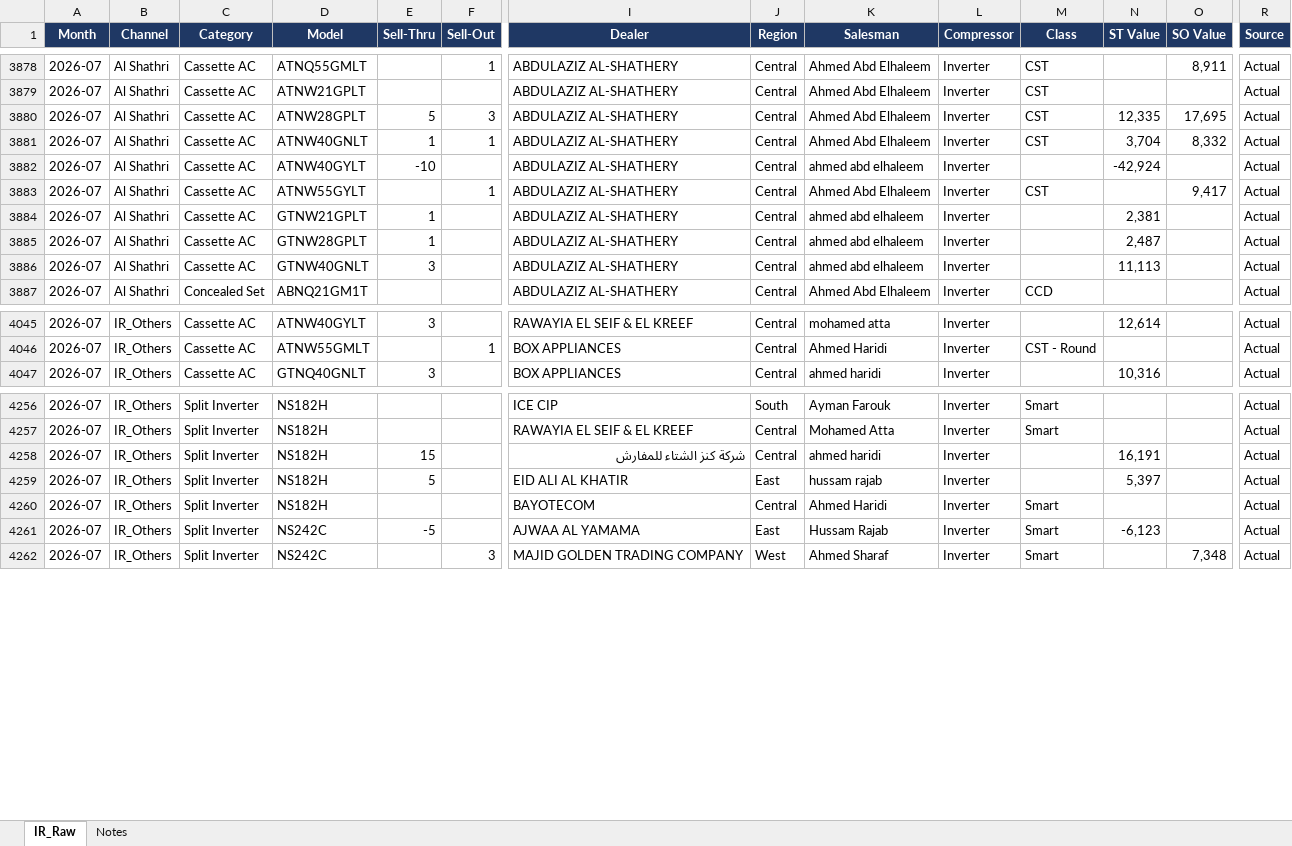
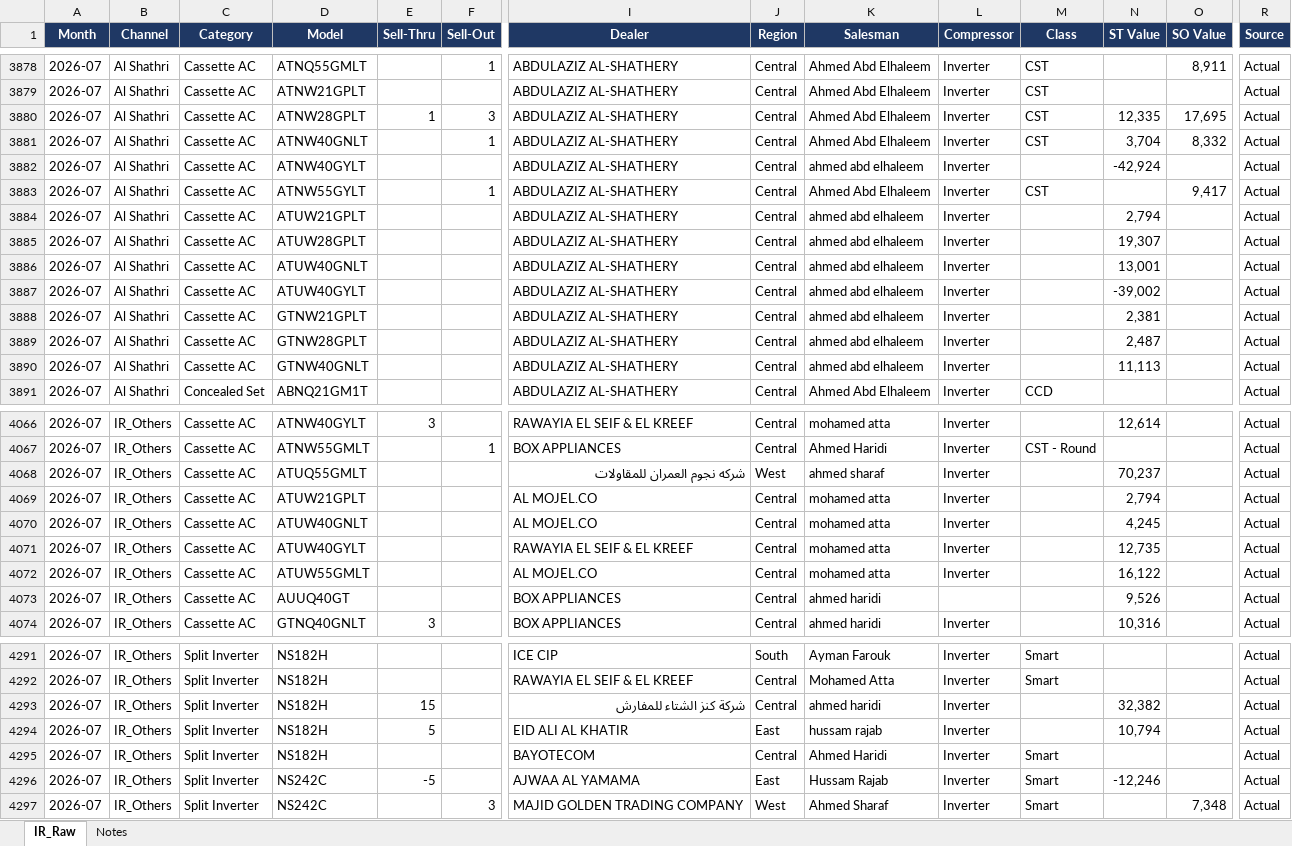
Before and after one commit to perfectjjong/Shaker-MD-App, an Excel workbook: docs/dashboards/ir-total/IR_Total_Raw_Pivot_2026.xlsx, sheet IR_Raw, drawn as a sheet; only a part is shown, gaps mark what is left out; values as stored, in another font and other column widths than the file's, no borders; addresses are those after the commit; rows hold the shown columns only; the diff covers the shown part only; the diff names each change by its address in the sheet, - before the commit and + after, or states it on an @@ line.

Commit message:
update: IR Total Jul 2026 Sell-Thru 업데이트
Sell Thru: Sell thru_260731.xlsx
IR Dashboard: [DIR] 07. Jul

```diff
--- a/docs/dashboards/ir-total/IR_Total_Raw_Pivot_2026.xlsx (sheet IR_Raw)
+++ b/docs/dashboards/ir-total/IR_Total_Raw_Pivot_2026.xlsx (sheet IR_Raw)
-E3880 (Sell-Thru): 5
+E3880 (Sell-Thru): 1
-E3881 (Sell-Thru): 1
+E3881 (Sell-Thru): (empty)
-E3882 (Sell-Thru): -10
+E3882 (Sell-Thru): (empty)
+row 3884: 2026-07 | Al Shathri | Cassette AC | ATUW21GPLT |  |  | ABDULAZIZ AL-SHATHERY | Central | ahmed abd elhaleem | Inverter |  | 2,794 |  | Actual
+row 3885: 2026-07 | Al Shathri | Cassette AC | ATUW28GPLT |  |  | ABDULAZIZ AL-SHATHERY | Central | ahmed abd elhaleem | Inverter |  | 19,307 |  | Actual
+row 3886: 2026-07 | Al Shathri | Cassette AC | ATUW40GNLT |  |  | ABDULAZIZ AL-SHATHERY | Central | ahmed abd elhaleem | Inverter |  | 13,001 |  | Actual
+row 3887: 2026-07 | Al Shathri | Cassette AC | ATUW40GYLT |  |  | ABDULAZIZ AL-SHATHERY | Central | ahmed abd elhaleem | Inverter |  | -39,002 |  | Actual
-E3888:E3889 (Sell-Thru): 1
+E3888:E3889 (Sell-Thru): (empty)
-E3890 (Sell-Thru): 3
+E3890 (Sell-Thru): (empty)
+row 4068: 2026-07 | IR_Others | Cassette AC | ATUQ55GMLT |  |  | شركه نجوم العمران للمقاولات | West | ahmed sharaf | Inverter |  | 70,237 |  | Actual
+row 4069: 2026-07 | IR_Others | Cassette AC | ATUW21GPLT |  |  | AL MOJEL.CO | Central | mohamed atta | Inverter |  | 2,794 |  | Actual
+row 4070: 2026-07 | IR_Others | Cassette AC | ATUW40GNLT |  |  | AL MOJEL.CO | Central | mohamed atta | Inverter |  | 4,245 |  | Actual
+row 4071: 2026-07 | IR_Others | Cassette AC | ATUW40GYLT |  |  | RAWAYIA EL SEIF & EL KREEF | Central | mohamed atta | Inverter |  | 12,735 |  | Actual
+row 4072: 2026-07 | IR_Others | Cassette AC | ATUW55GMLT |  |  | AL MOJEL.CO | Central | mohamed atta | Inverter |  | 16,122 |  | Actual
+row 4073: 2026-07 | IR_Others | Cassette AC | AUUQ40GT |  |  | BOX APPLIANCES | Central | ahmed haridi |  |  | 9,526 |  | Actual
-N4293 (ST Value): 16,191
+N4293 (ST Value): 32,382
-N4294 (ST Value): 5,397
+N4294 (ST Value): 10,794
-N4296 (ST Value): -6,123
+N4296 (ST Value): -12,246
```
Also changed, not shown: 25 added rows and 103 edited cells elsewhere in this sheet, sheet Notes, 2 other files.
